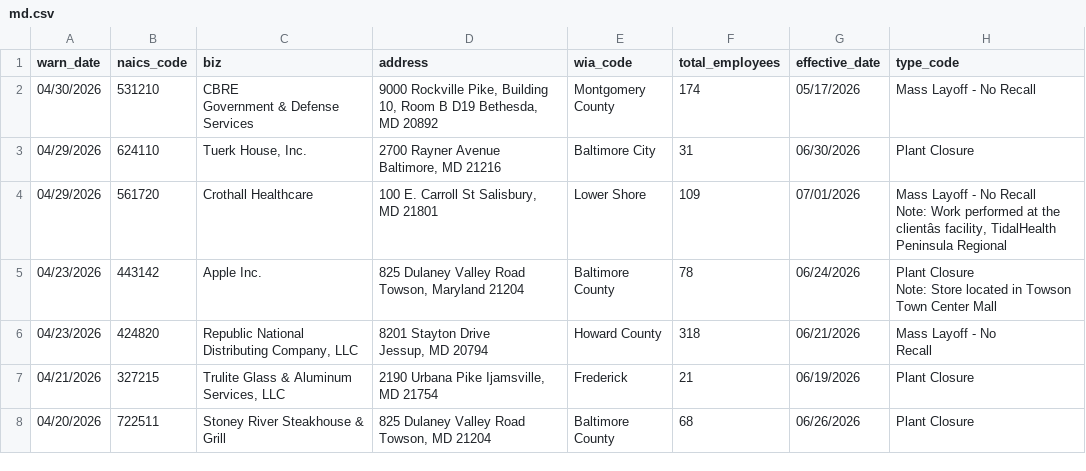
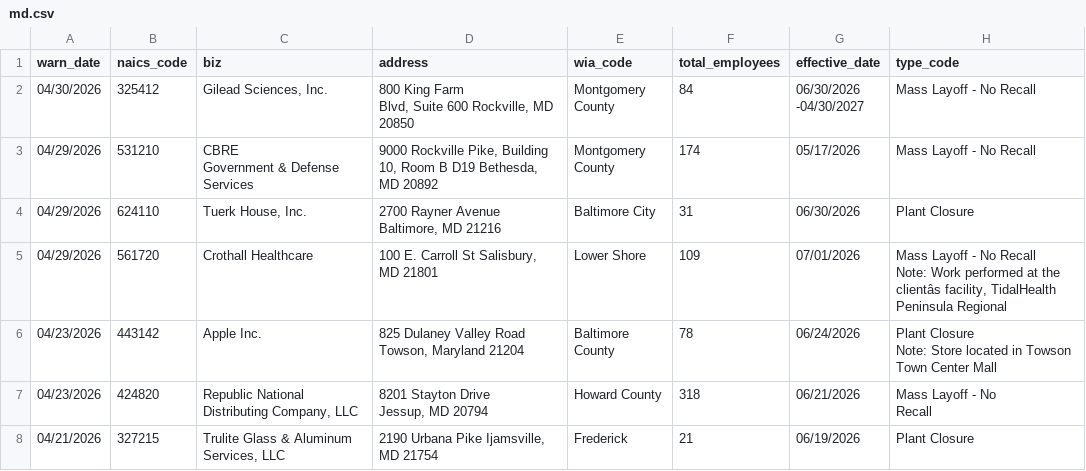
Before and after one commit to MohitPanpaliya/New-Repo, a CSV file: data/md.csv, drawn as a sheet; only a part is shown; the shorter side is filled out with more unchanged rows.

```diff
--- a/data/md.csv
+++ b/data/md.csv
@@ -1,5 +1,9 @@
 warn_date,naics_code,biz,address,wia_code,total_employees,effective_date,type_code
-04/30/2026,531210,"CBRE
-Government & Defense Services","9000 Rockville Pike, Building 10, Room B D19 Bethesda, MD 20892","Montgomery
-County",174,05/17/2026,Mass Layoff - No Recall
+04/30/2026,325412,"Gilead Sciences, Inc.","800 King Farm
+Blvd, Suite 600 Rockville, MD 20850","Montgomery
+County",84,"06/30/2026
+-04/30/2027",Mass Layoff - No Recall
+04/29/2026,531210,"CBRE
+Government & Defense Services","9000 Rockville Pike, Building 10, Room B D19 Bethesda, MD 20892","Montgomery
+County",174,05/17/2026,Mass Layoff - No Recall
 04/29/2026,624110,"Tuerk House, Inc.","2700 Rayner Avenue Baltimore, MD 21216",Baltimore City,31,06/30/2026,Plant Closure
```
